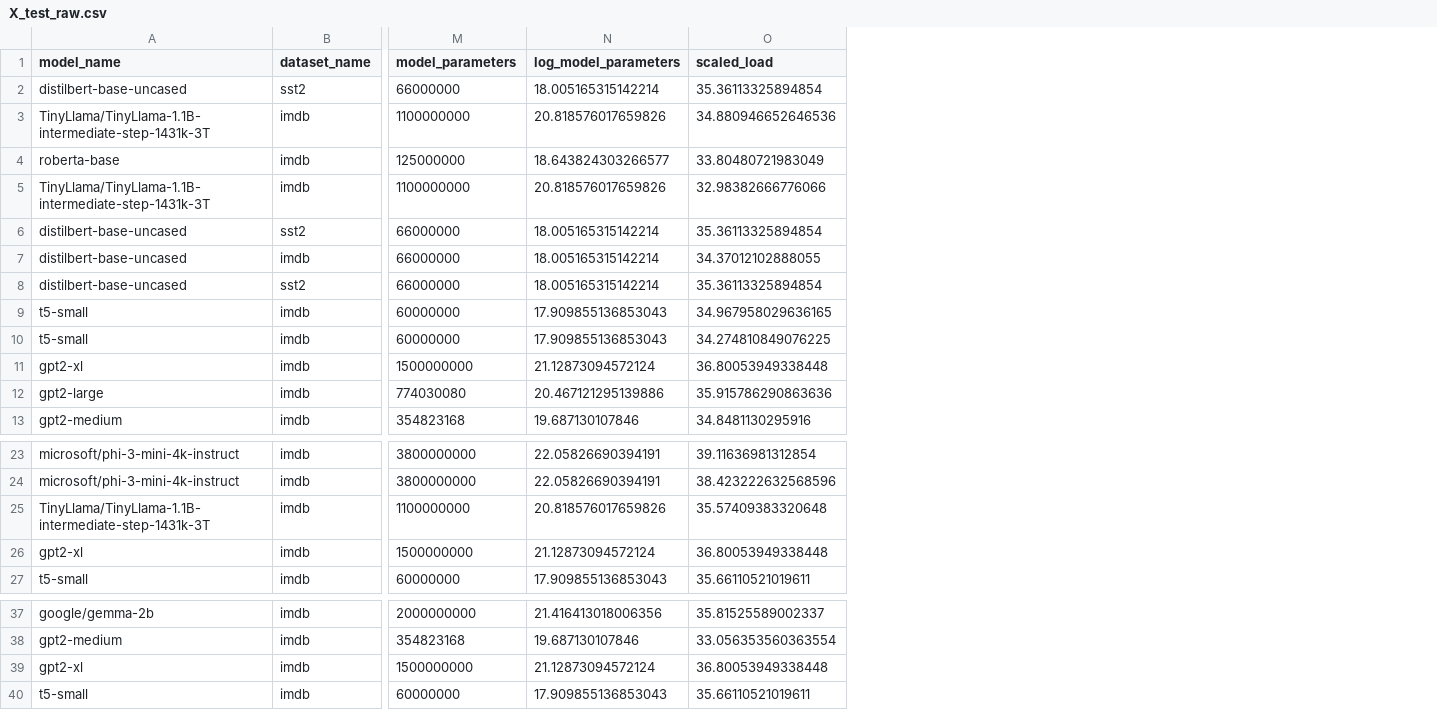
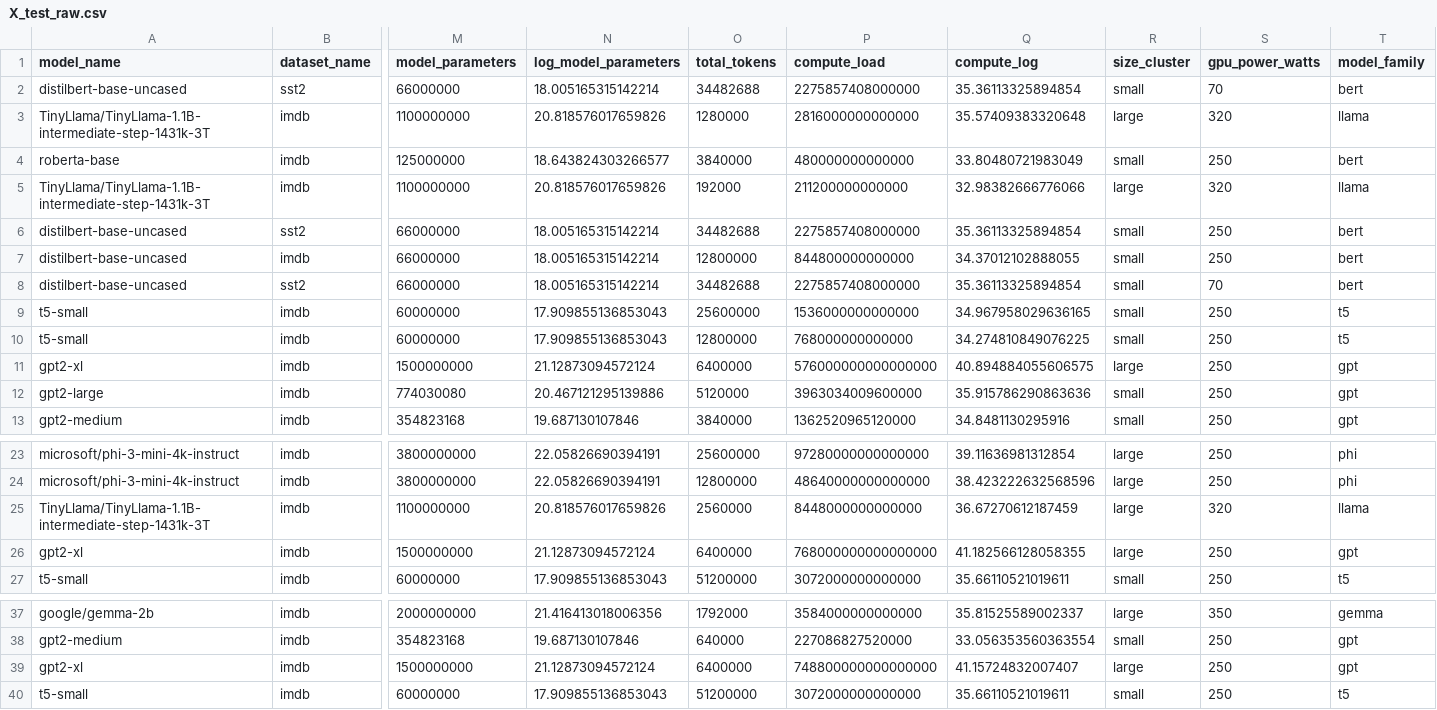
Before and after one commit to AparnaRani/EcoBert_Predictor_Plus, a CSV file: data/processed/X_test_raw.csv, drawn as a sheet; only a part is shown, gaps mark what is left out; addresses are those after the commit; the diff names each change by its address in the sheet, - before the commit and + after, or states it on an @@ line.

```diff
--- a/data/processed/X_test_raw.csv
+++ b/data/processed/X_test_raw.csv
+column O (total_tokens), rows 2-13: 34482688 | 1280000 | 3840000 | 192000 | 34482688 | 12800000 | 34482688 | 25600000 | 12800000 | 6400000 | 5120000 | 3840000; rows 23-27: 25600000 | 12800000 | 2560000 | 6400000 | 51200000; rows 37-40: 1792000 | 640000 | 6400000 | 51200000
+column P (compute_load), rows 2-13: 2275857408000000 | 2816000000000000 | 480000000000000 | 211200000000000 | 2275857408000000 | 844800000000000 | 2275857408000000 | 1536000000000000 | 768000000000000 | 576000000000000000 | 3963034009600000 | 1362520965120000; rows 23-27: 97280000000000000 | 48640000000000000 | 8448000000000000 | 768000000000000000 | 3072000000000000; rows 37-40: 3584000000000000 | 227086827520000 | 748800000000000000 | 3072000000000000
+column R (size_cluster), rows 2-13: small | large | small | large | small | small | small | small | small | large | small | small; rows 23-27: large | large | large | large | small; rows 37-40: large | small | large | small
+column S (gpu_power_watts), rows 2-13: 70 | 320 | 250 | 320 | 250 | 250 | 70 | 250 | 250 | 250 | 250 | 250; rows 23-27: 250 | 250 | 320 | 250 | 250; rows 37-40: 350 | 250 | 250 | 250
+column T (model_family), rows 2-13: bert | llama | bert | llama | bert | bert | bert | t5 | t5 | gpt | gpt | gpt; rows 23-27: phi | phi | llama | gpt | t5; rows 37-40: gemma | gpt | gpt | t5
-Q1: scaled_load
+Q1: compute_log
-Q3 (compute_log): 34.880946652646536
+Q3 (compute_log): 35.57409383320648
-Q11 (compute_log): 36.80053949338448
+Q11 (compute_log): 40.894884055606575
-Q25 (compute_log): 35.57409383320648
+Q25 (compute_log): 36.67270612187459
-Q26 (compute_log): 36.80053949338448
+Q26 (compute_log): 41.182566128058355
-Q39 (compute_log): 36.80053949338448
+Q39 (compute_log): 41.15724832007407
```
Also changed, not shown: data/processed/y_test_original.csv, data/processed/y_test_transformed.csv, 17 other files.
